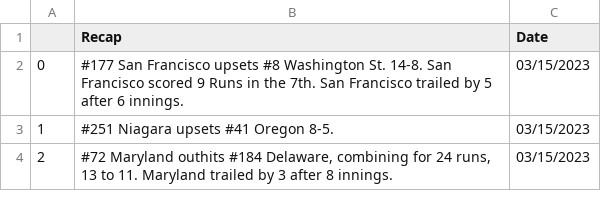
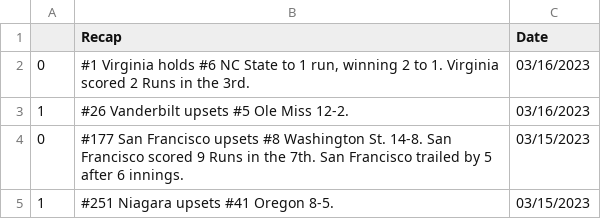
Before and after one commit to BootAnalytics/BootAnalytics.github.io, a CSV file: data/recaptable.csv, drawn as a sheet; only a part is shown; the shorter side is filled out with more unchanged rows; the diff names each change by its address in the sheet, - before the commit and + after, or states it on an @@ line.

```diff
--- a/data/recaptable.csv
+++ b/data/recaptable.csv
+row 2: 0 | #1 Virginia holds #6 NC State to 1 run, winning 2 to 1. Virginia scored 2 Runs in the 3rd. | 03/16/2023
+row 3: 1 | #26 Vanderbilt upsets #5 Ole Miss 12-2. | 03/16/2023
```
Also changed, not shown: 1 other file.
